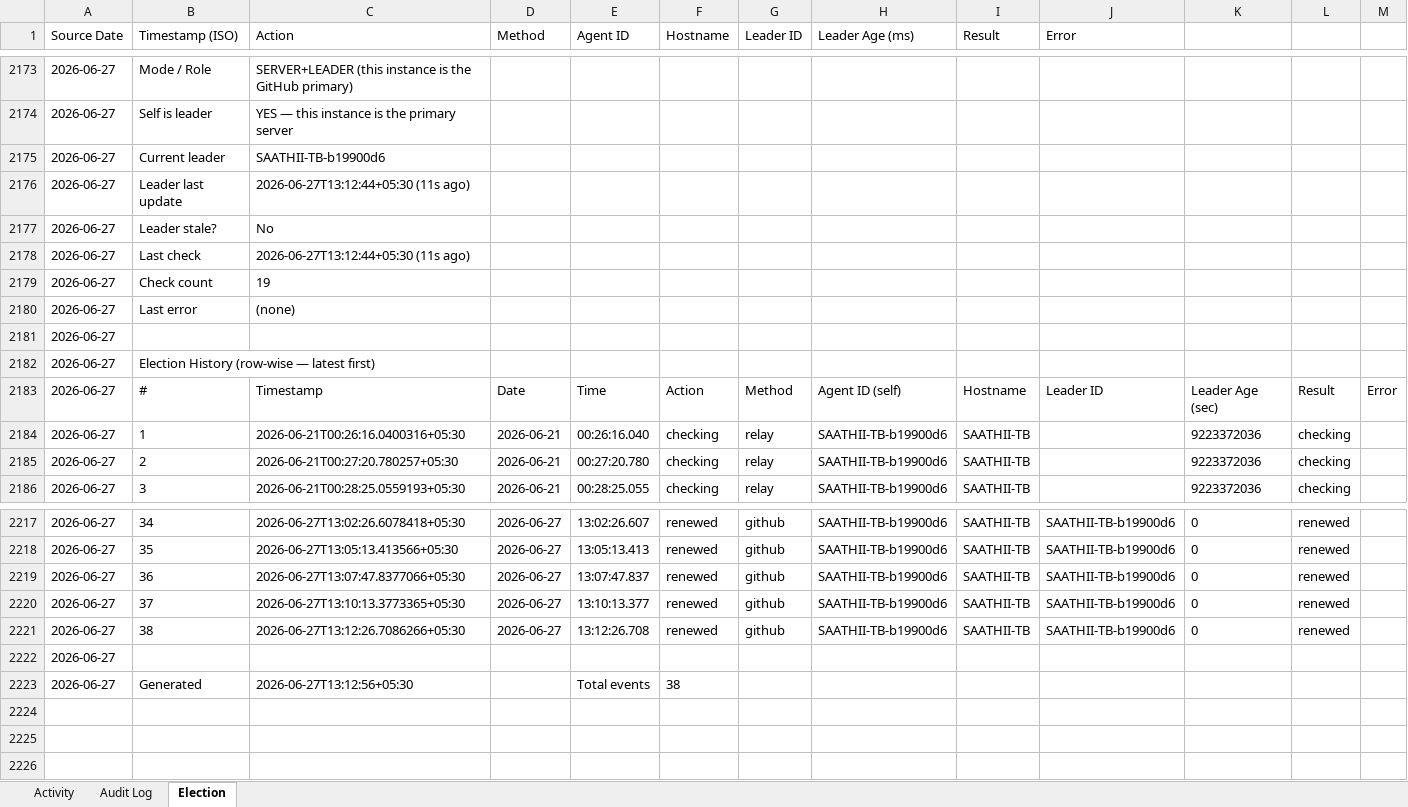
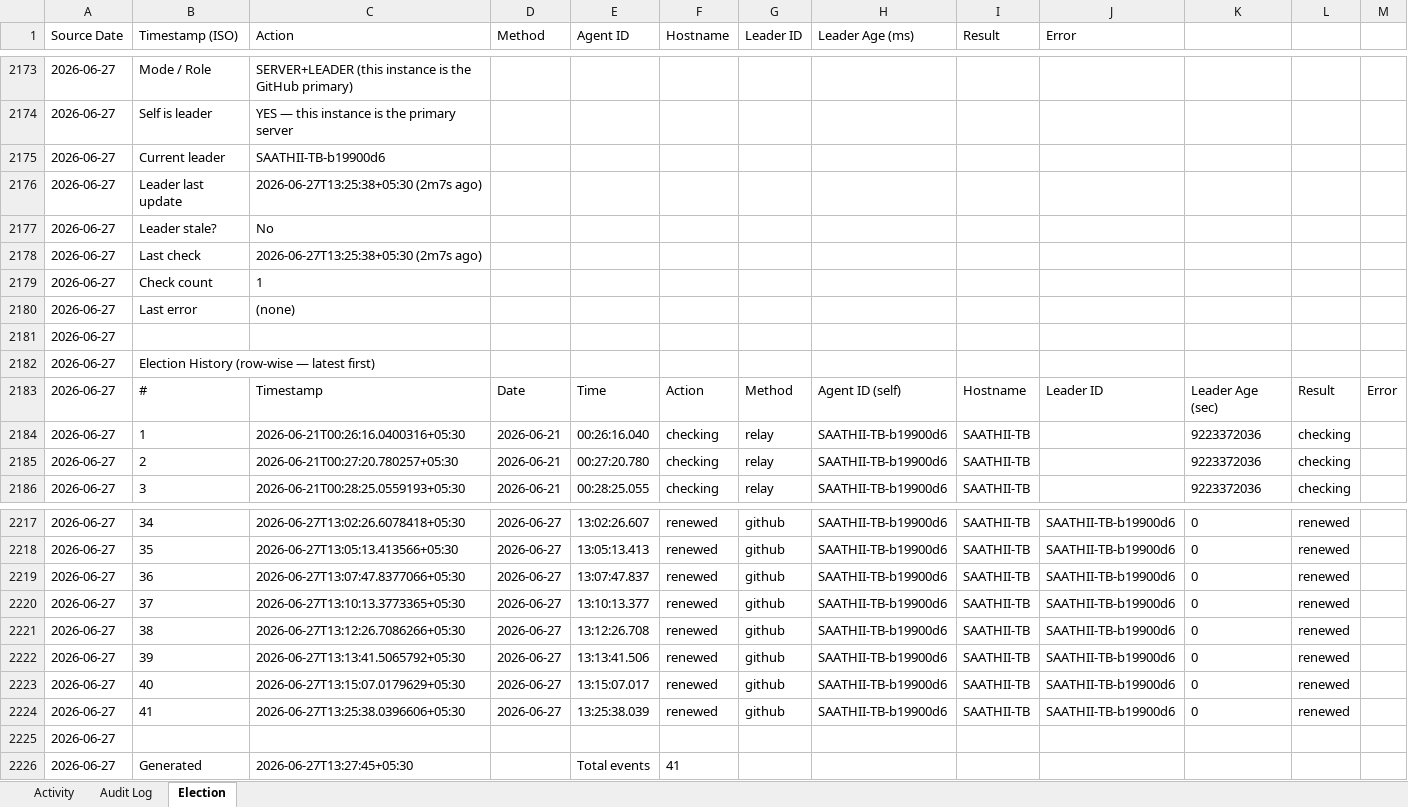
Before and after one commit to puniteswra-spec/PU, an Excel workbook: punmonitor-compiled-report.xlsx, sheet Election, drawn as a sheet; only a part is shown, gaps mark what is left out; values as stored, in another font and other column widths than the file's, no borders; addresses are those after the commit; the diff names each change by its address in the sheet, - before the commit and + after, or states it on an @@ line.

Commit message:
compiled report 2026-06-27: 41 election events, 3 audit entries

```diff
--- a/punmonitor-compiled-report.xlsx (sheet Election)
+++ b/punmonitor-compiled-report.xlsx (sheet Election)
-C2176 (Action): 2026-06-27T13:12:44+05:30 (11s ago)
+C2176 (Action): 2026-06-27T13:25:38+05:30 (2m7s ago)
-C2178 (Action): 2026-06-27T13:12:44+05:30 (11s ago)
+C2178 (Action): 2026-06-27T13:25:38+05:30 (2m7s ago)
-C2179 (Action): 19
+C2179 (Action): 1
+row 2222: 2026-06-27 | 39 | 2026-06-27T13:13:41.5065792+05:30 | 2026-06-27 | 13:13:41.506 | renewed | github | SAATHII-TB-b19900d6 | SAATHII-TB | SAATHII-TB-b19900d6 | 0 | renewed
+row 2223: 2026-06-27 | 40 | 2026-06-27T13:15:07.0179629+05:30 | 2026-06-27 | 13:15:07.017 | renewed | github | SAATHII-TB-b19900d6 | SAATHII-TB | SAATHII-TB-b19900d6 | 0 | renewed
+row 2224: 2026-06-27 | 41 | 2026-06-27T13:25:38.0396606+05:30 | 2026-06-27 | 13:25:38.039 | renewed | github | SAATHII-TB-b19900d6 | SAATHII-TB | SAATHII-TB-b19900d6 | 0 | renewed
-C2226 (Action): 2026-06-27T13:12:56+05:30
+C2226 (Action): 2026-06-27T13:27:45+05:30
-F2226 (Hostname): 38
+F2226 (Hostname): 41
```
Also changed, not shown: sheet Activity.
